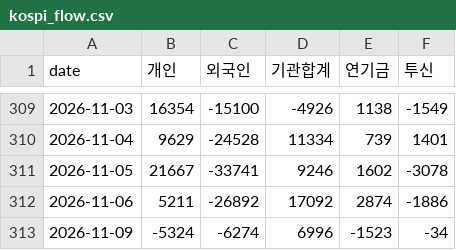
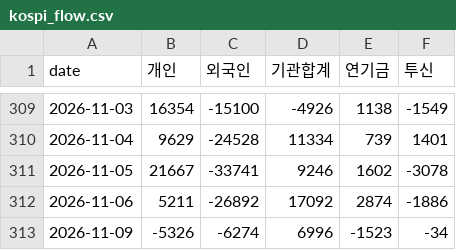
Before and after one commit to sambory9/market-indicator-tracker, a CSV file: data/flows/kospi_flow.csv, drawn as a sheet; only a part is shown, gaps mark what is left out.

```diff
--- a/data/flows/kospi_flow.csv
+++ b/data/flows/kospi_flow.csv
@@ -312,2 +312,2 @@ date,개인,외국인,기관합계,연기금,투신
 2026-11-06,5211,-26892,17092,2874,-1886
-2026-11-09,-5324,-6274,6996,-1523,-34
+2026-11-09,-5326,-6274,6996,-1523,-34
```
Also changed, not shown: data/flows/kosdaq_flow.csv, data/prices/btc.csv, 23 other files.
